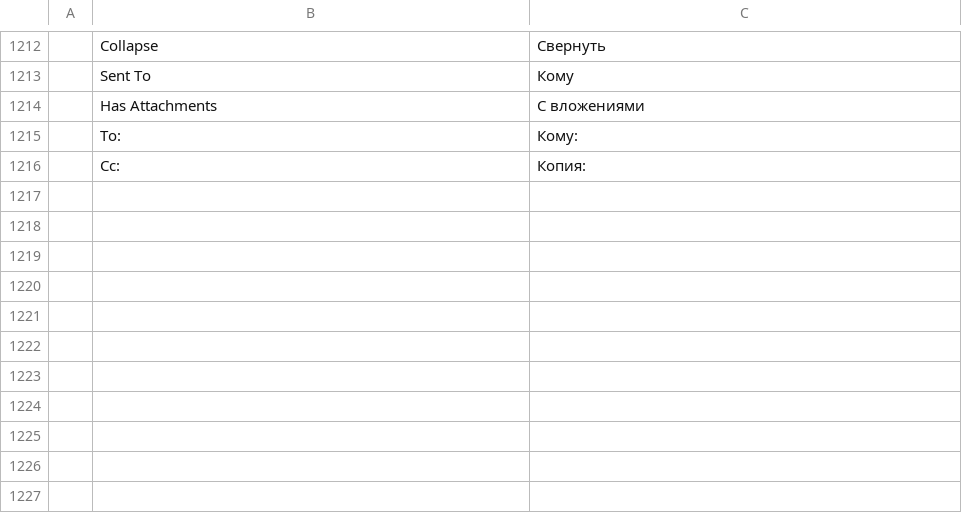
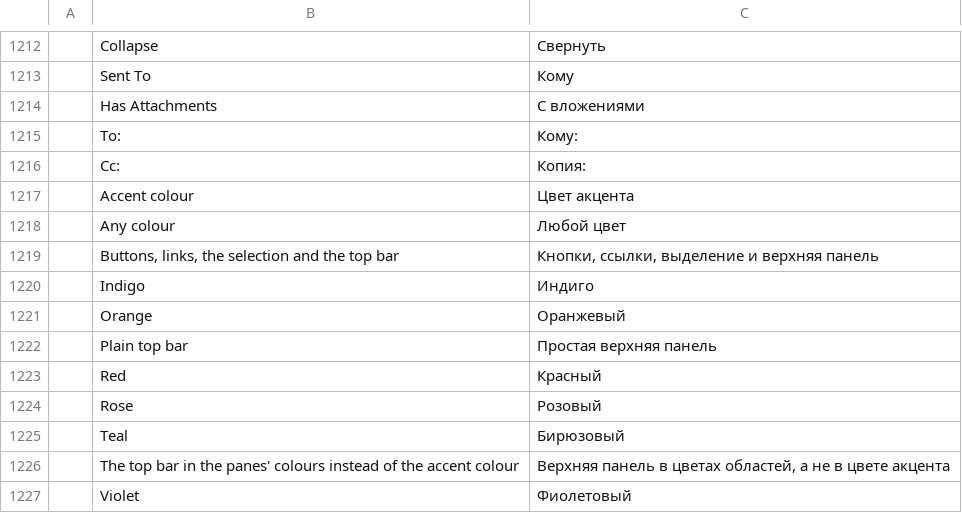
Before and after one commit to ZIDAN44/mailcraft, a TSV file: crates/ui-egui/src/i18n/ru.tsv, drawn as a sheet; only a part is shown, gaps mark what is left out; the diff names each change by its address in the sheet, - before the commit and + after, or states it on an @@ line.

```diff
--- a/crates/ui-egui/src/i18n/ru.tsv
+++ b/crates/ui-egui/src/i18n/ru.tsv
+row 1217:  | Accent colour | Цвет акцента
+row 1218:  | Any colour | Любой цвет
+row 1219:  | Buttons, links, the selection and the top bar | Кнопки, ссылки, выделение и верхняя панель
+row 1220:  | Indigo | Индиго
+row 1221:  | Orange | Оранжевый
+row 1222:  | Plain top bar | Простая верхняя панель
+row 1223:  | Red | Красный
+row 1224:  | Rose | Розовый
+row 1225:  | Teal | Бирюзовый
+row 1226:  | The top bar in the panes' colours instead of the accent colour | Верхняя панель в цветах областей, а не в цвете акцента
+row 1227:  | Violet | Фиолетовый
```
Also changed, not shown: crates/ui-egui/src/i18n/ar.tsv, crates/ui-egui/src/i18n/fr.tsv, 20 other files.
